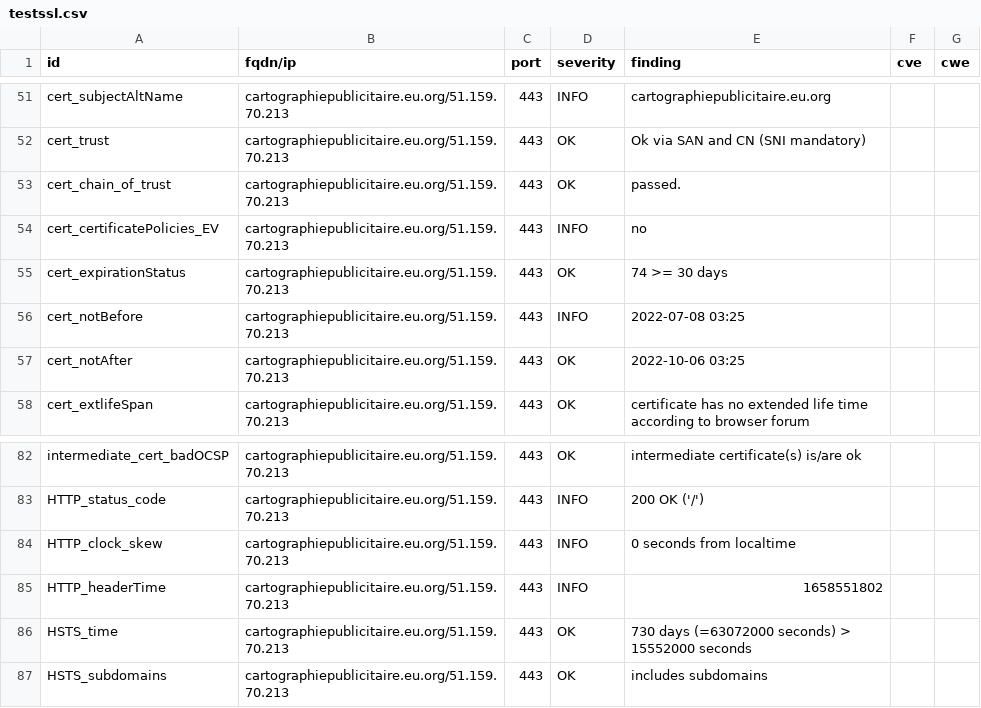
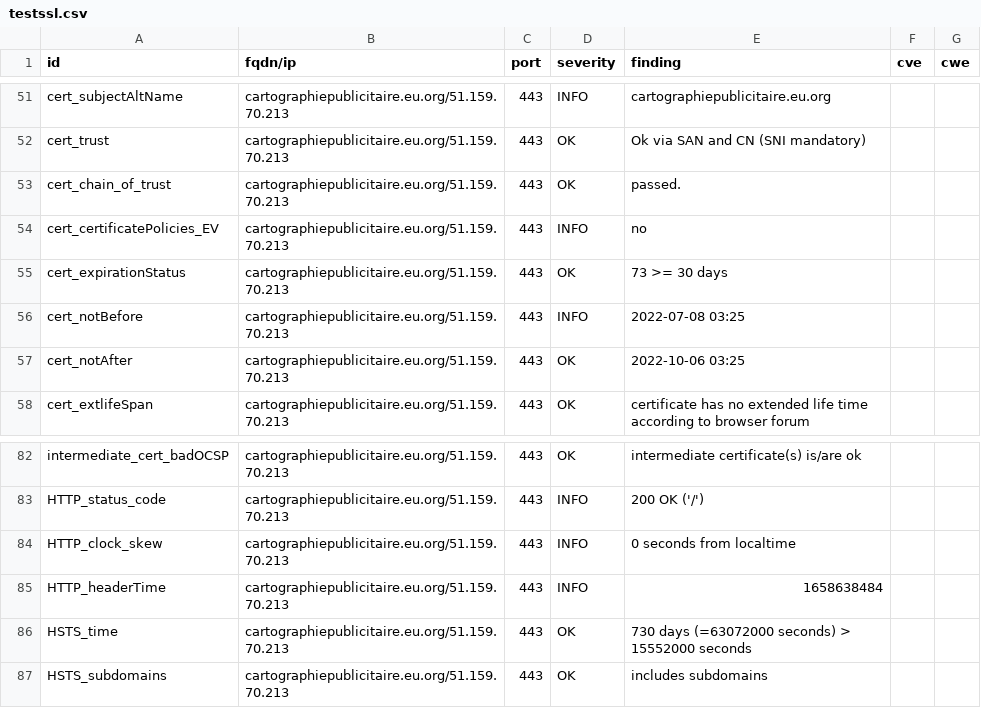
Before and after one commit to arthurlutz/dashlord, a CSV file: results/aHR0cHM6Ly9jYXJ0b2dyYXBoaWVwdWJsaWNpdGFpcmUuZXUub3Jn/testssl.csv, drawn as a sheet; only a part is shown, gaps mark what is left out.

```diff
--- a/results/aHR0cHM6Ly9jYXJ0b2dyYXBoaWVwdWJsaWNpdGFpcmUuZXUub3Jn/testssl.csv
+++ b/results/aHR0cHM6Ly9jYXJ0b2dyYXBoaWVwdWJsaWNpdGFpcmUuZXUub3Jn/testssl.csv
@@ -54,3 +54,3 @@
 "cert_certificatePolicies_EV","cartographiepublicitaire.eu.org/51.159.70.213","443","INFO","no","",""
-"cert_expirationStatus","cartographiepublicitaire.eu.org/51.159.70.213","443","OK","74 >= 30 days","",""
+"cert_expirationStatus","cartographiepublicitaire.eu.org/51.159.70.213","443","OK","73 >= 30 days","",""
 "cert_notBefore","cartographiepublicitaire.eu.org/51.159.70.213","443","INFO","2022-07-08 03:25","",""
@@ -84,3 +84,3 @@
 "HTTP_clock_skew","cartographiepublicitaire.eu.org/51.159.70.213","443","INFO","0 seconds from localtime","",""
-"HTTP_headerTime","cartographiepublicitaire.eu.org/51.159.70.213","443","INFO","1658551802","",""
+"HTTP_headerTime","cartographiepublicitaire.eu.org/51.159.70.213","443","INFO","1658638484","",""
 "HSTS_time","cartographiepublicitaire.eu.org/51.159.70.213","443","OK","730 days (=63072000 seconds) > 15552000 seconds","",""
```
Also changed, not shown: 11 other files.
